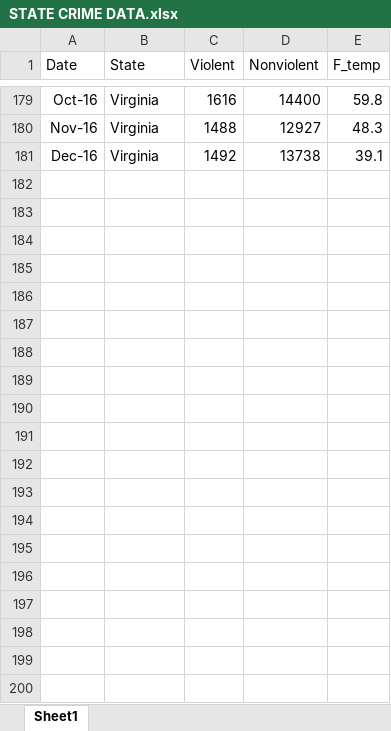
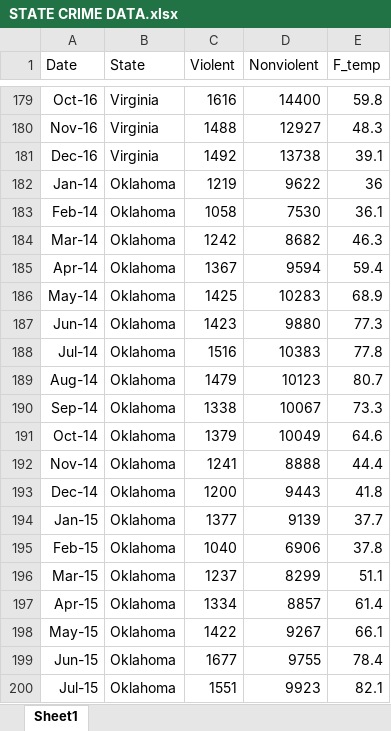
Before and after one commit to kb012206/SSC442, an Excel workbook: Final Project/STATE CRIME DATA.xlsx, sheet Sheet1, drawn as a sheet; only a part is shown, gaps mark what is left out; values as stored, in another font and other column widths than the file's, no borders; the diff covers the shown part only; the diff names each change by its address in the sheet, - before the commit and + after, or states it on an @@ line.

Commit message:
Add files via upload

```diff
--- a/Final Project/STATE CRIME DATA.xlsx (sheet Sheet1)
+++ b/Final Project/STATE CRIME DATA.xlsx (sheet Sheet1)
+row 182: Jan-14 | Oklahoma | 1219 | 9622 | 36
+row 183: Feb-14 | Oklahoma | 1058 | 7530 | 36.1
+row 184: Mar-14 | Oklahoma | 1242 | 8682 | 46.3
+row 185: Apr-14 | Oklahoma | 1367 | 9594 | 59.4
+row 186: May-14 | Oklahoma | 1425 | 10283 | 68.9
+row 187: Jun-14 | Oklahoma | 1423 | 9880 | 77.3
+row 188: Jul-14 | Oklahoma | 1516 | 10383 | 77.8
+row 189: Aug-14 | Oklahoma | 1479 | 10123 | 80.7
+row 190: Sep-14 | Oklahoma | 1338 | 10067 | 73.3
+row 191: Oct-14 | Oklahoma | 1379 | 10049 | 64.6
+row 192: Nov-14 | Oklahoma | 1241 | 8888 | 44.4
+row 193: Dec-14 | Oklahoma | 1200 | 9443 | 41.8
+row 194: Jan-15 | Oklahoma | 1377 | 9139 | 37.7
+row 195: Feb-15 | Oklahoma | 1040 | 6906 | 37.8
+row 196: Mar-15 | Oklahoma | 1237 | 8299 | 51.1
+row 197: Apr-15 | Oklahoma | 1334 | 8857 | 61.4
+row 198: May-15 | Oklahoma | 1422 | 9267 | 66.1
+row 199: Jun-15 | Oklahoma | 1677 | 9755 | 78.4
+row 200: Jul-15 | Oklahoma | 1551 | 9923 | 82.1
```
Also changed, not shown: 53 added rows elsewhere in this sheet.
